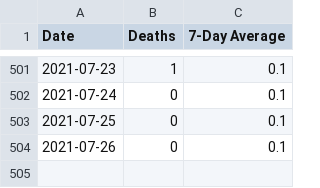
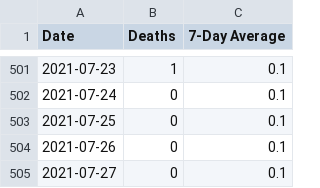
Before and after one commit to covidxix/csvdata, a CSV file: deaths.csv, drawn as a sheet; only a part is shown, gaps mark what is left out.

```diff
--- a/deaths.csv
+++ b/deaths.csv
@@ -504 +504,2 @@ Date,Deaths,7-Day Average
 2021-07-26,0,0.1
+2021-07-27,0,0.1
```
Also changed, not shown: days.csv, iva.csv, 7 other files.
